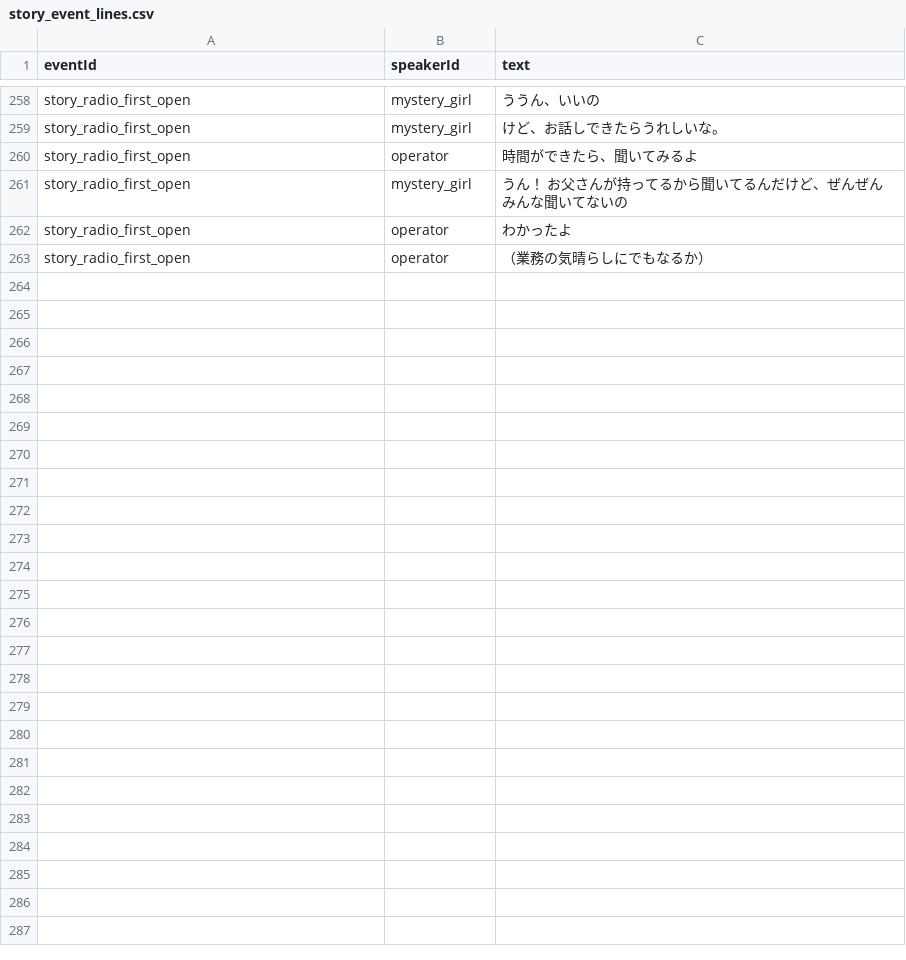
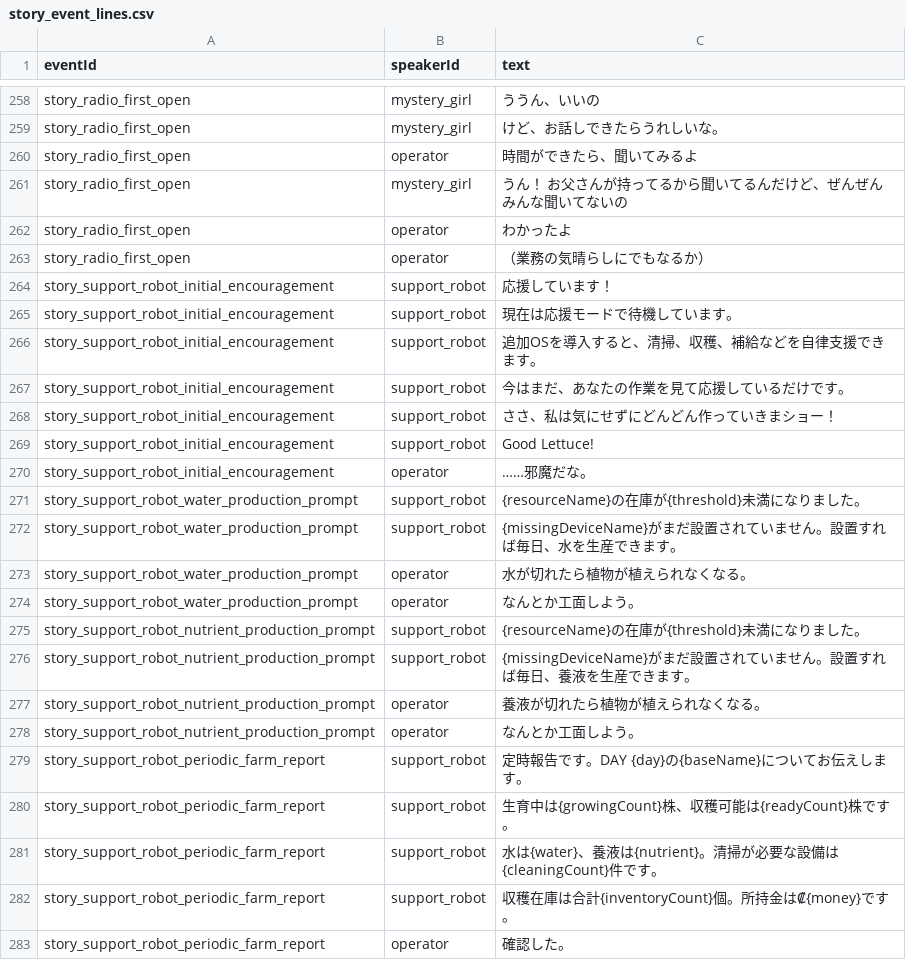
Before and after one commit to ziroz-tech/UnderGreen-who-owns-the-seeds-, a CSV file: data/story_event_lines.csv, drawn as a sheet; only a part is shown, gaps mark what is left out; the diff names each change by its address in the sheet, - before the commit and + after, or states it on an @@ line.

```diff
--- a/data/story_event_lines.csv
+++ b/data/story_event_lines.csv
+row 264: story_support_robot_initial_encouragement | support_robot | 応援しています！
+row 265: story_support_robot_initial_encouragement | support_robot | 現在は応援モードで待機しています。
+row 266: story_support_robot_initial_encouragement | support_robot | 追加OSを導入すると、清掃、収穫、補給などを自律支援できます。
+row 267: story_support_robot_initial_encouragement | support_robot | 今はまだ、あなたの作業を見て応援しているだけです。
+row 268: story_support_robot_initial_encouragement | support_robot | ささ、私は気にせずにどんどん作っていきまショー！
+row 269: story_support_robot_initial_encouragement | support_robot | Good Lettuce!
+row 270: story_support_robot_initial_encouragement | operator | ……邪魔だな。
+row 271: story_support_robot_water_production_prompt | support_robot | {resourceName}の在庫が{threshold}未満になりました。
+row 272: story_support_robot_water_production_prompt | support_robot | {missingDeviceName}がまだ設置されていません。設置すれば毎日、水を生産できます。
+row 273: story_support_robot_water_production_prompt | operator | 水が切れたら植物が植えられなくなる。
+row 274: story_support_robot_water_production_prompt | operator | なんとか工面しよう。
+row 275: story_support_robot_nutrient_production_prompt | support_robot | {resourceName}の在庫が{threshold}未満になりました。
+row 276: story_support_robot_nutrient_production_prompt | support_robot | {missingDeviceName}がまだ設置されていません。設置すれば毎日、養液を生産できます。
+row 277: story_support_robot_nutrient_production_prompt | operator | 養液が切れたら植物が植えられなくなる。
+row 278: story_support_robot_nutrient_production_prompt | operator | なんとか工面しよう。
+row 279: story_support_robot_periodic_farm_report | support_robot | 定時報告です。DAY {day}の{baseName}についてお伝えします。
+row 280: story_support_robot_periodic_farm_report | support_robot | 生育中は{growingCount}株、収穫可能は{readyCount}株です。
+row 281: story_support_robot_periodic_farm_report | support_robot | 水は{water}、養液は{nutrient}。清掃が必要な設備は{cleaningCount}件です。
+row 282: story_support_robot_periodic_farm_report | support_robot | 収穫在庫は合計{inventoryCount}個。所持金は₡{money}です。
+row 283: story_support_robot_periodic_farm_report | operator | 確認した。
```
Also changed, not shown: data/comm_events.csv, data/story_event_speakers.csv, 2 other files.
